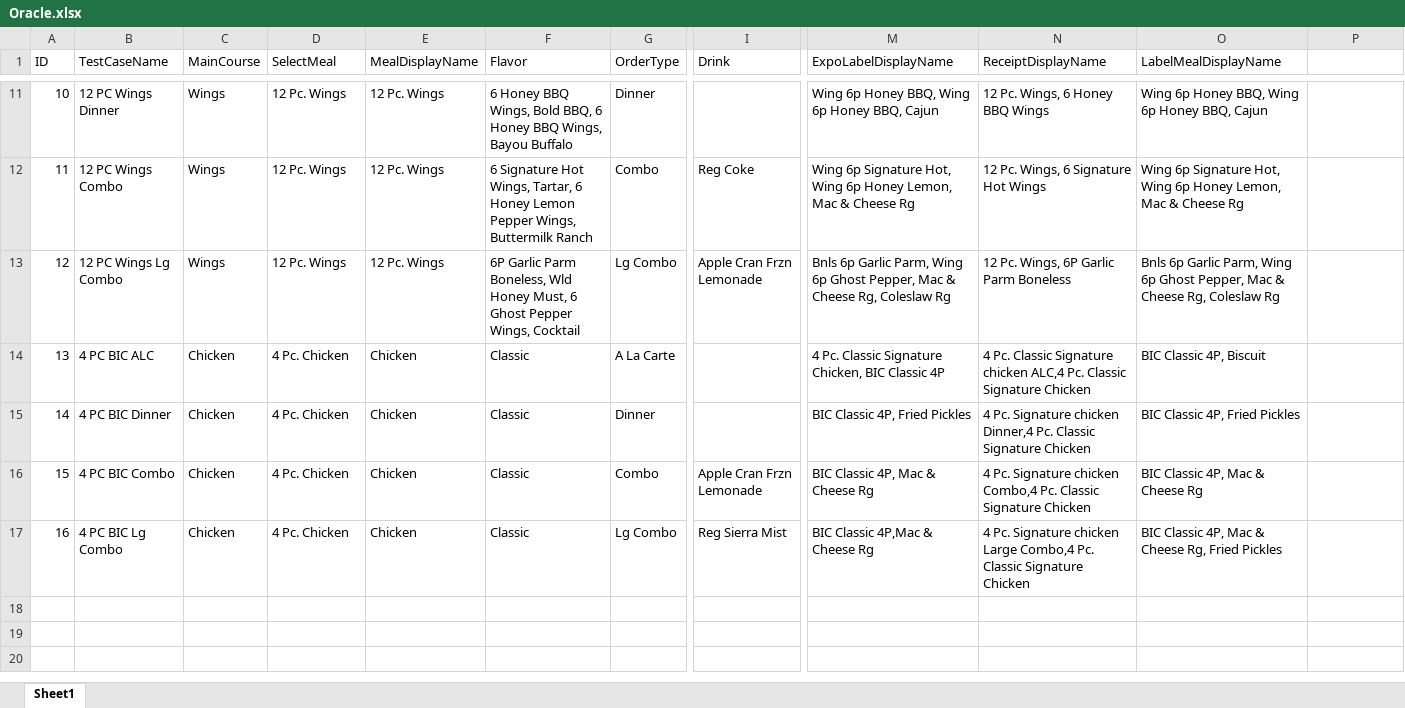
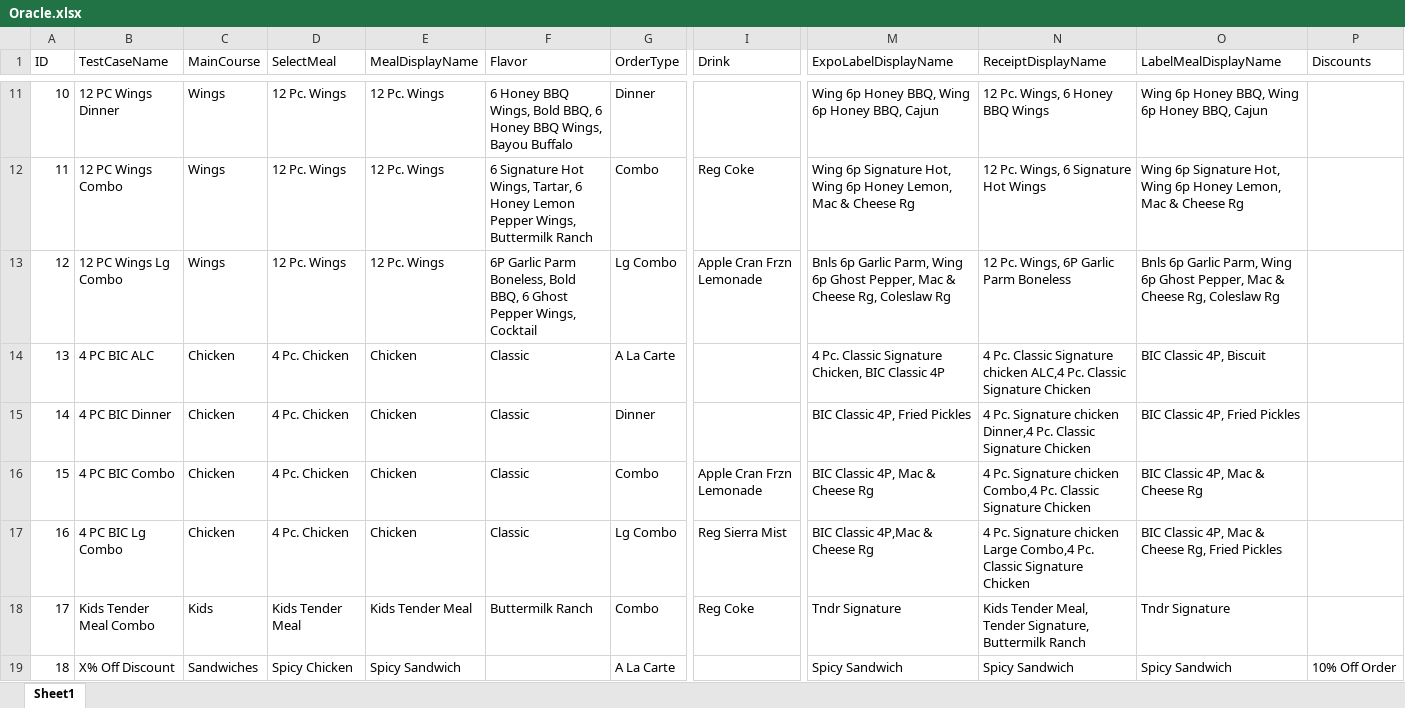
Before and after one commit to ikenchenbayev-rbi/eggplant, an Excel workbook: Popeyes.suite/Resources/Oracle.xlsx, sheet Sheet1, drawn as a sheet; only a part is shown, gaps mark what is left out; values as stored, in another font and other column widths than the file's, no borders; rows hold the shown columns only; the diff names each change by its address in the sheet, - before the commit and + after, or states it on an @@ line.

```diff
--- a/Popeyes.suite/Resources/Oracle.xlsx (sheet Sheet1)
+++ b/Popeyes.suite/Resources/Oracle.xlsx (sheet Sheet1)
-P1: (empty)
+P1: Discounts
-F13 (Flavor): …Parm Boneless, Wld Honey Must, 6 Ghost…
+F13 (Flavor): …Parm Boneless, Bold BBQ, 6 Ghost…
+row 18: 17 | Kids Tender Meal Combo | Kids | Kids Tender Meal | Kids Tender Meal | Buttermilk Ranch | Combo | Reg Coke | Tndr Signature | Kids Tender Meal, Tender Signature, Buttermilk Ranch | Tndr Signature
+row 19: 18 | X% Off Discount | Sandwiches | Spicy Chicken | Spicy Sandwich |  | A La Carte |  | Spicy Sandwich | Spicy Sandwich | Spicy Sandwich | 10% Off Order
```
Also changed, not shown: Popeyes.suite/Resources/NCR.xlsx, Popeyes.suite/Resources/OracleKiosk.xlsx, 51 other files.
